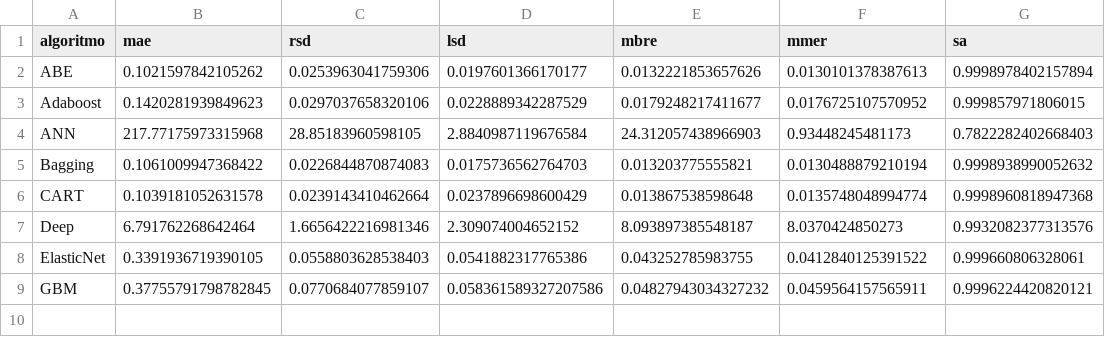
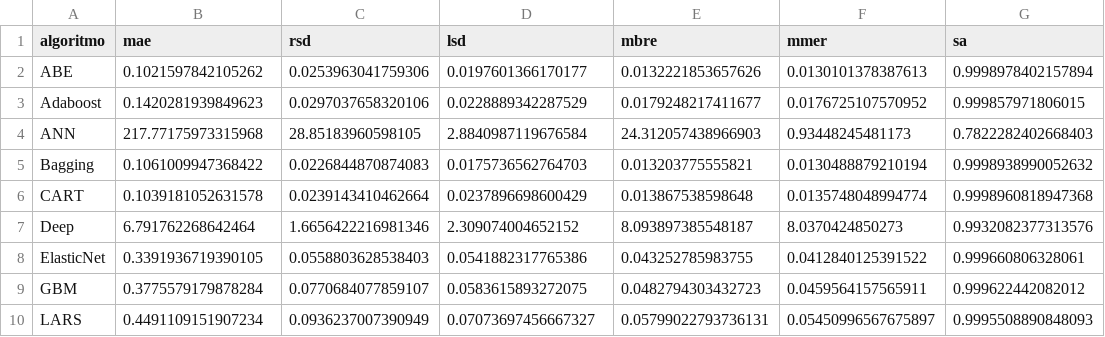
Before and after one commit to albertofernandezs/machine-learning, a CSV file: actualizacion/Finnish.csv, drawn as a sheet.

Commit message:
Guardado de resultados

```diff
--- a/actualizacion/Finnish.csv
+++ b/actualizacion/Finnish.csv
@@ -8,2 +8,3 @@ Deep,6.791762268642464,1.6656422216981346,2.309074004652152,8.093897385548187,8.
 ElasticNet,0.3391936719390105,0.0558803628538403,0.0541882317765386,0.043252785983755,0.0412840125391522,0.999660806328061
-GBM,0.37755791798782845,0.0770684077859107,0.058361589327207586,0.04827943034327232,0.0459564157565911,0.9996224420820121
+GBM,0.3775579179878284,0.0770684077859107,0.0583615893272075,0.0482794303432723,0.0459564157565911,0.999622442082012
+LARS,0.4491109151907234,0.0936237007390949,0.07073697456667327,0.05799022793736131,0.05450996567675897,0.9995508890848093
```
